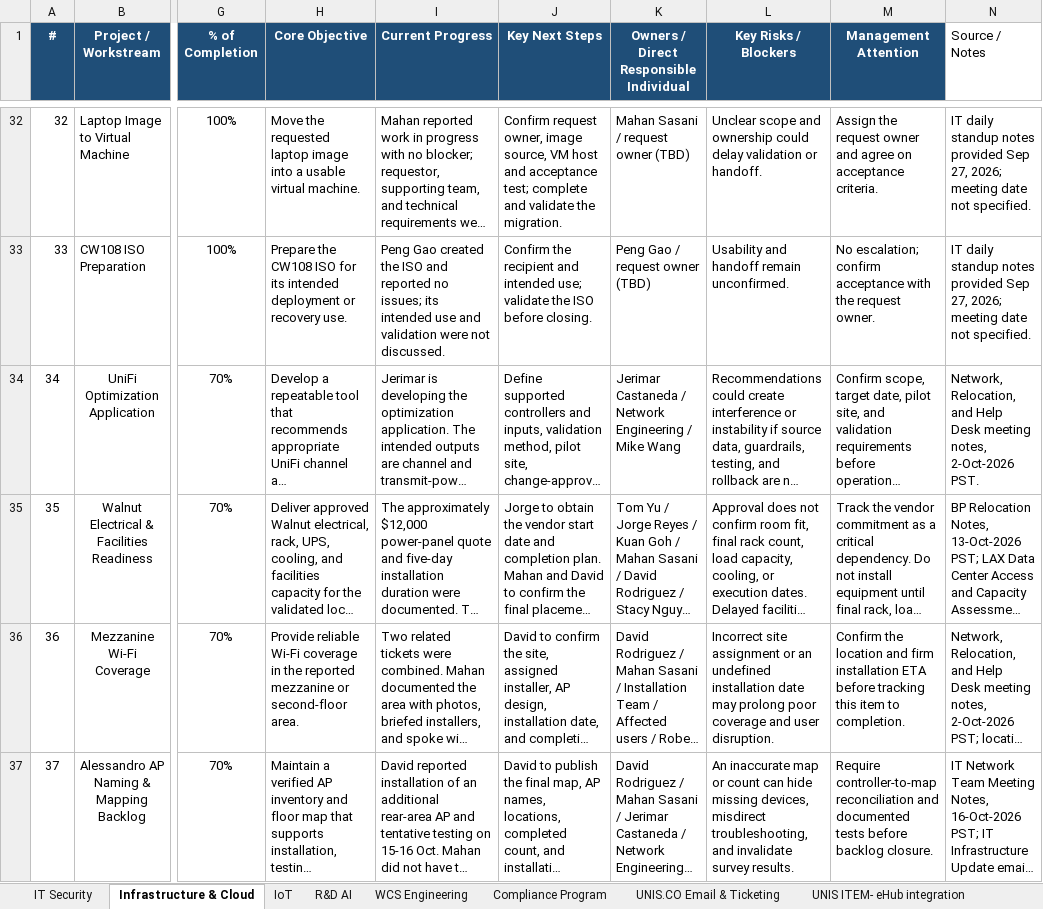
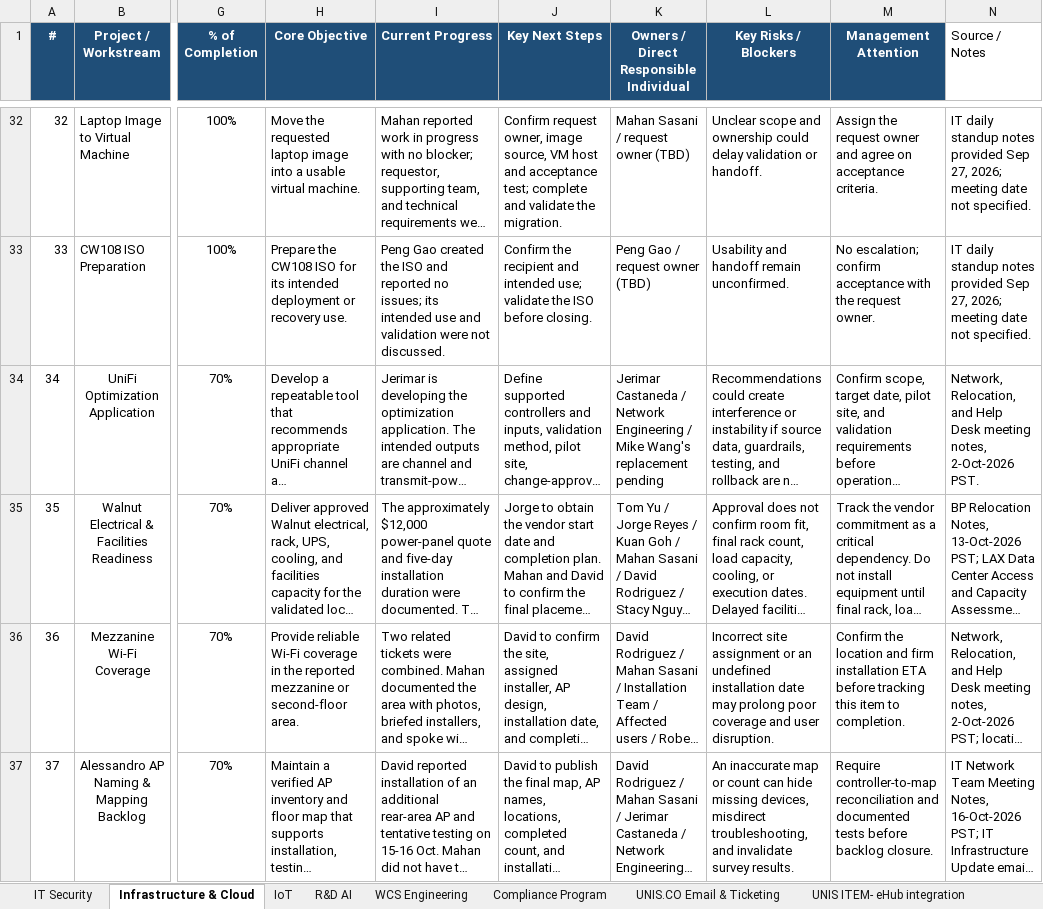
Before and after one commit to esaonc-ai/it-leadership-dashboard, an Excel workbook: Weekly_Leadership_Source_Workbook.xlsx, sheet Infrastructure & Cloud, drawn as a sheet; only a part is shown, gaps mark what is left out; long unchanged cells end in …; values as stored, in another font and other column widths than the file's, no borders; conditional formats and table styles not drawn; the diff covers the shown part only; the diff names each change by its address in the sheet, - before the commit and + after, or states it on an @@ line.

Commit message:
Refresh fifth 18 October workbook and verify all detail fields

```diff
--- a/Weekly_Leadership_Source_Workbook.xlsx (sheet Infrastructure & Cloud)
+++ b/Weekly_Leadership_Source_Workbook.xlsx (sheet Infrastructure & Cloud)
-K34: …/ Mike Wang
+K34: …/ Mike Wang's replacement pending
```
Also changed, not shown: 19 edited cells elsewhere in this sheet, sheet Compliance Program, 7 other files.
